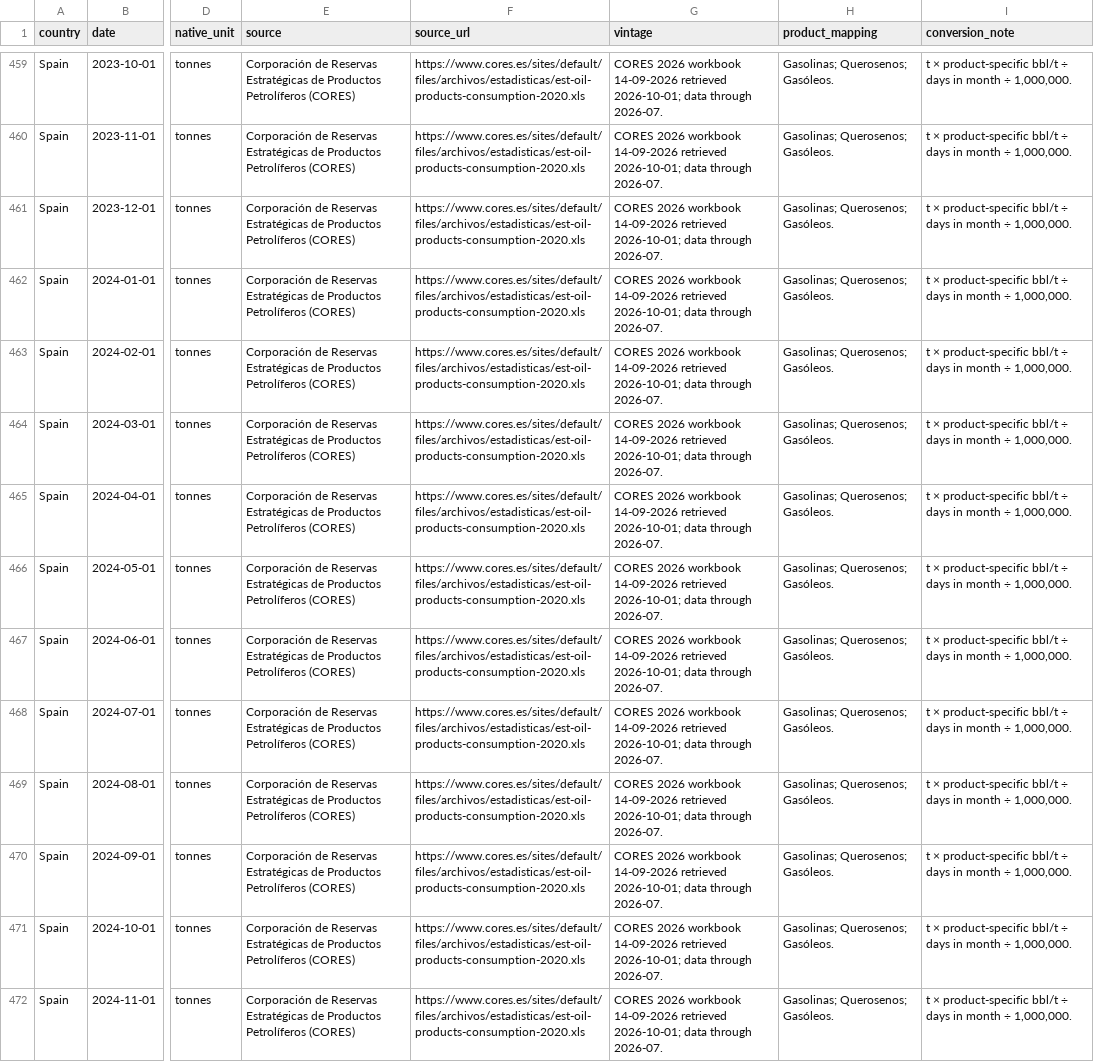
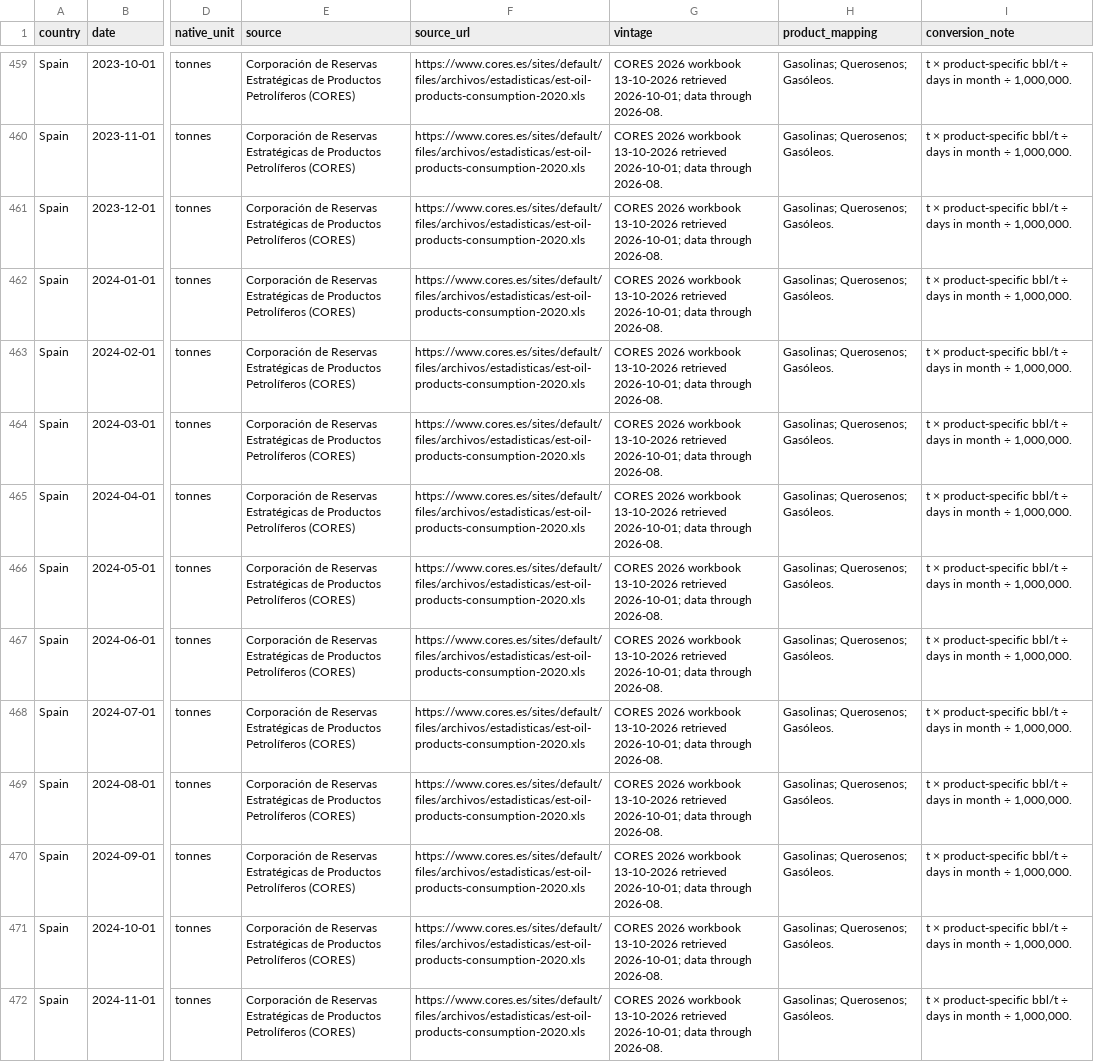
Before and after one commit to ela113arm-arch/macro-data-tracker, a CSV file: static/transport-fuels/standardized_transport_fuel_yoy_mbd_data.csv, drawn as a sheet; only a part is shown, gaps mark what is left out; the diff covers the shown part only; the diff names each change by its address in the sheet, - before the commit and + after, or states it on an @@ line.

```diff
--- a/static/transport-fuels/standardized_transport_fuel_yoy_mbd_data.csv
+++ b/static/transport-fuels/standardized_transport_fuel_yoy_mbd_data.csv
-G459:G472 (vintage): …2026 workbook 14-09-2026 retrieved 2026-10-01; data through 2026-07.
+G459:G472 (vintage): …2026 workbook 13-10-2026 retrieved 2026-10-01; data through 2026-08.
```
Also changed, not shown: 1 added row and 125 edited cells elsewhere in this file, data/cftc_positioning.csv, data/cot_wti_brent_merged.csv, 20 other files.
